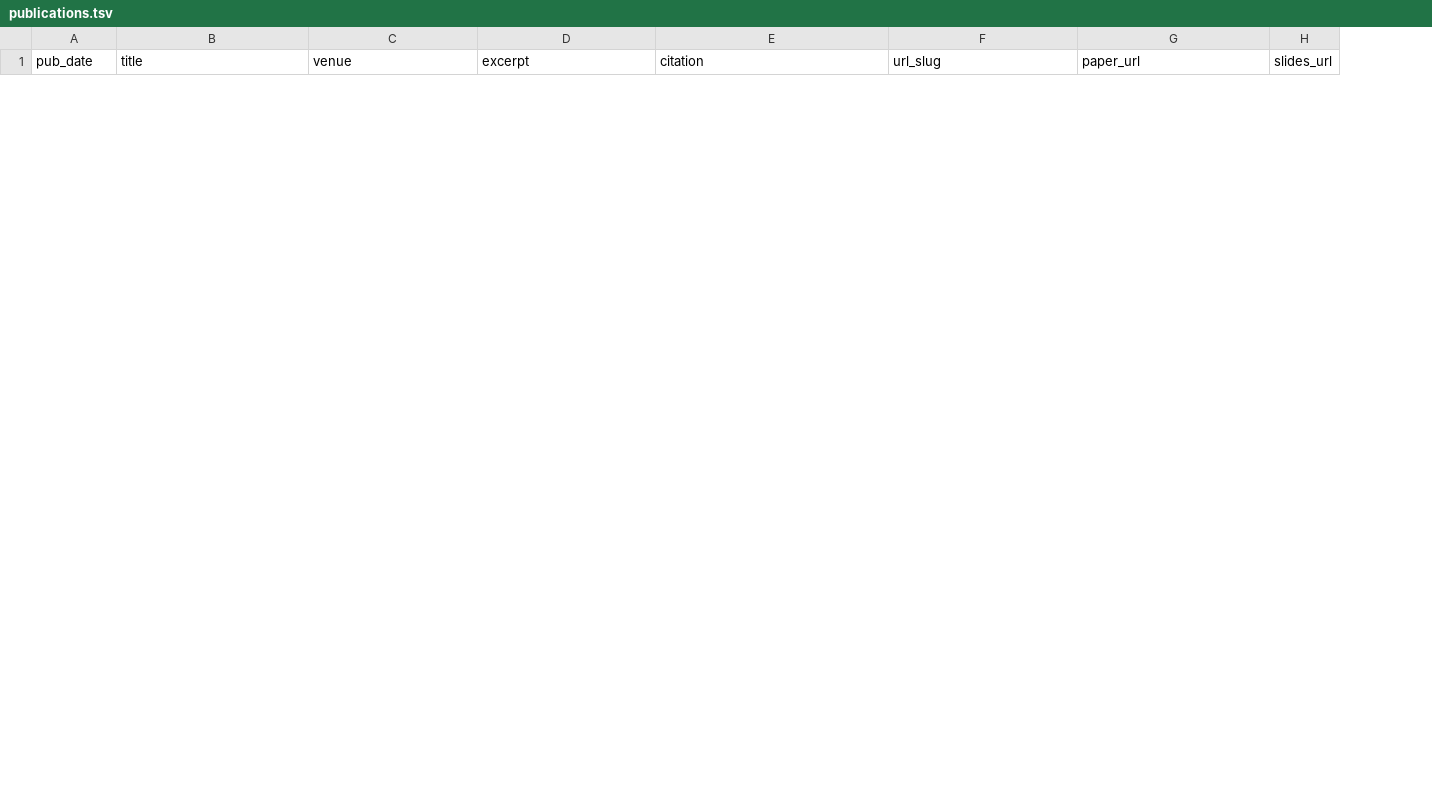
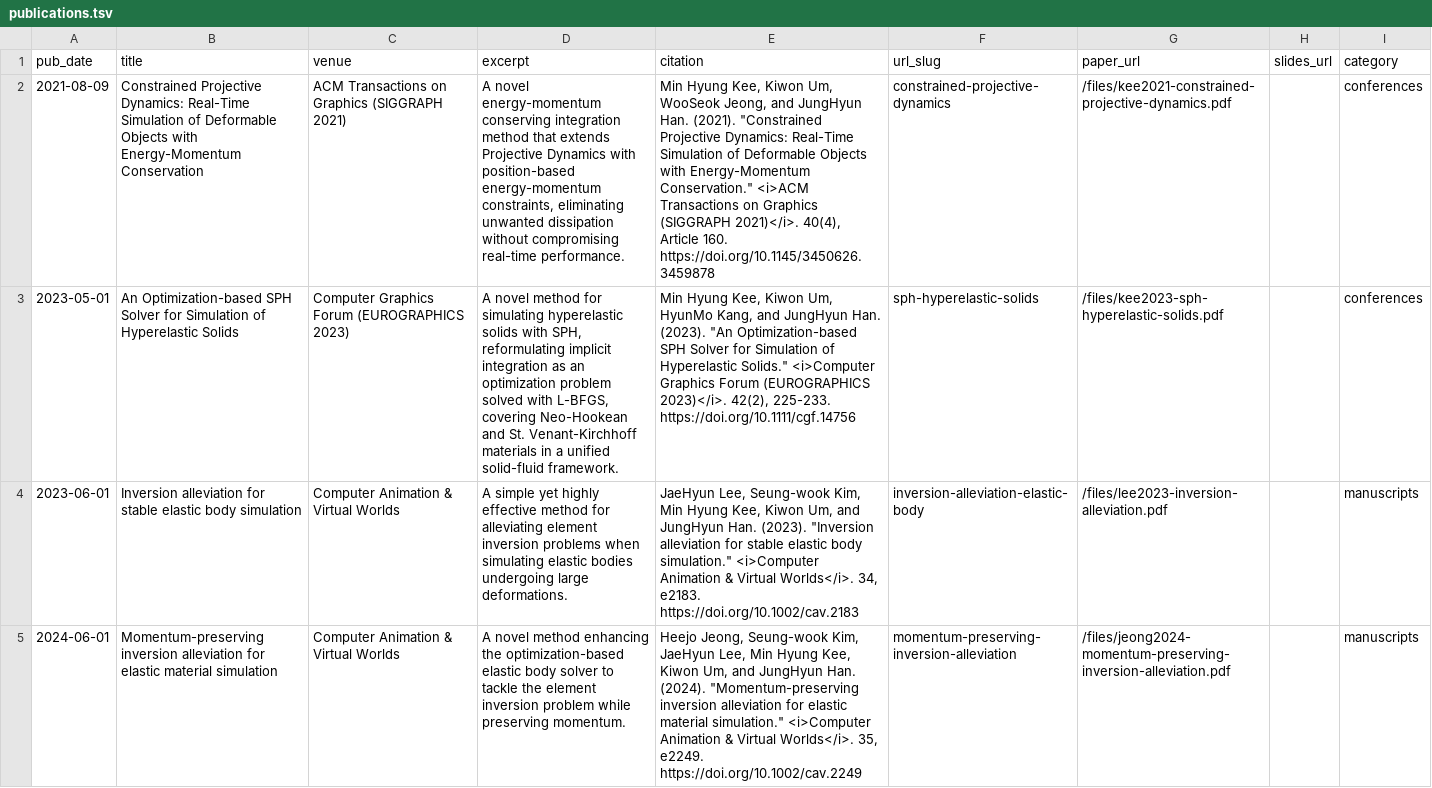
Before and after one commit to minh702/minhyungkee-cv, a TSV file: markdown_generator/publications.tsv, drawn as a sheet; only a part is shown; the diff covers the shown part only; the diff names each change by its address in the sheet, - before the commit and + after, or states it on an @@ line.

```diff
--- a/markdown_generator/publications.tsv
+++ b/markdown_generator/publications.tsv
+column I (category), empty
+row 2: 2021-08-09 | Constrained Projective Dynamics: Real-Time Simulation of Deformable Objects with Energy-Momentum Conservation | ACM Transactions on Graphics (SIGGRAPH 2021) | A novel energy-momentum conserving integration method that extends Projective Dynamics with position-based energy-momentum constraints, eliminating unwanted dissipation without compromising real-time performance. | Min Hyung Kee, Kiwon Um, WooSeok Jeong, and JungHyun Han. (2021). "Constrained Projective Dynamics: Real-Time Simulation of Deformable Objects with Energy-Momentum Conservation." <i>ACM Transactions on Graphics (SIGGRAPH 2021)</i>. 40(4), Article 160. https://doi.org/10.1145/3450626.3459878 | constrained-projective-dynamics | /files/kee2021-constrained-projective-dynamics.pdf |  | conferences
+row 3: 2023-05-01 | An Optimization-based SPH Solver for Simulation of Hyperelastic Solids | Computer Graphics Forum (EUROGRAPHICS 2023) | A novel method for simulating hyperelastic solids with SPH, reformulating implicit integration as an optimization problem solved with L-BFGS, covering Neo-Hookean and St. Venant-Kirchhoff materials in a unified solid-fluid framework. | Min Hyung Kee, Kiwon Um, HyunMo Kang, and JungHyun Han. (2023). "An Optimization-based SPH Solver for Simulation of Hyperelastic Solids." <i>Computer Graphics Forum (EUROGRAPHICS 2023)</i>. 42(2), 225-233. https://doi.org/10.1111/cgf.14756 | sph-hyperelastic-solids | /files/kee2023-sph-hyperelastic-solids.pdf |  | conferences
+row 4: 2023-06-01 | Inversion alleviation for stable elastic body simulation | Computer Animation & Virtual Worlds | A simple yet highly effective method for alleviating element inversion problems when simulating elastic bodies undergoing large deformations. | JaeHyun Lee, Seung-wook Kim, Min Hyung Kee, Kiwon Um, and JungHyun Han. (2023). "Inversion alleviation for stable elastic body simulation." <i>Computer Animation & Virtual Worlds</i>. 34, e2183. https://doi.org/10.1002/cav.2183 | inversion-alleviation-elastic-body | /files/lee2023-inversion-alleviation.pdf |  | manuscripts
+row 5: 2024-06-01 | Momentum-preserving inversion alleviation for elastic material simulation | Computer Animation & Virtual Worlds | A novel method enhancing the optimization-based elastic body solver to tackle the element inversion problem while preserving momentum. | Heejo Jeong, Seung-wook Kim, JaeHyun Lee, Min Hyung Kee, Kiwon Um, and JungHyun Han. (2024). "Momentum-preserving inversion alleviation for elastic material simulation." <i>Computer Animation & Virtual Worlds</i>. 35, e2249. https://doi.org/10.1002/cav.2249 | momentum-preserving-inversion-alleviation | /files/jeong2024-momentum-preserving-inversion-alleviation.pdf |  | manuscripts
```
Also changed, not shown: 3 removed rows elsewhere in this file, 17 other files.
